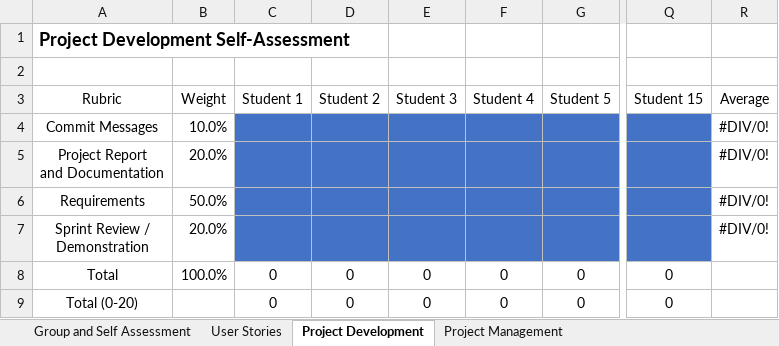
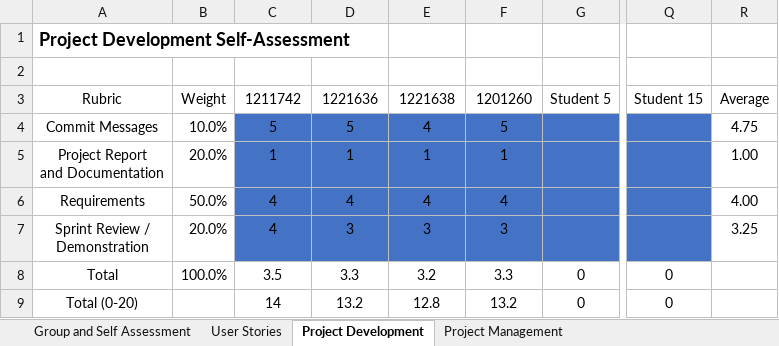
Before and after one commit to tiagohcorreia/LAPR3, an Excel workbook: LAPR3-2022-Self-Assessment_v2.0.xlsx, sheet Project Development, drawn as a sheet; only a part is shown, gaps mark what is left out; values as stored, in another font and other column widths than the file's, no borders; the diff names each change by its address in the sheet, - before the commit and + after, or states it on an @@ line.

```diff
--- a/LAPR3-2022-Self-Assessment_v2.0.xlsx (sheet Project Development)
+++ b/LAPR3-2022-Self-Assessment_v2.0.xlsx (sheet Project Development)
-C3: Student 1
+C3: 1211742
-D3: Student 2
+D3: 1221636
-E3: Student 3
+E3: 1221638
-F3: Student 4
+F3: 1201260
-C4: (empty)
+C4: 5
-D4: (empty)
+D4: 5
-E4: (empty)
+E4: 4
-F4: (empty)
+F4: 5
-R4: #DIV/0!
+R4: 4.75
-C5: (empty)
+C5: 1
-D5: (empty)
+D5: 1
-E5: (empty)
+E5: 1
-F5: (empty)
+F5: 1
-R5: #DIV/0!
+R5: 1.00
-C6:C7: (empty)
+C6:C7: 4
-D6: (empty)
+D6: 4
-E6: (empty)
+E6: 4
-F6: (empty)
+F6: 4
-R6: #DIV/0!
+R6: 4.00
-D7: (empty)
+D7: 3
-E7: (empty)
+E7: 3
-F7: (empty)
+F7: 3
-R7: #DIV/0!
+R7: 3.25
-C8: 0
+C8: 3.5
-D8: 0
+D8: 3.3
-E8: 0
+E8: 3.2
-F8: 0
+F8: 3.3
-C9: 0
+C9: 14
-D9: 0
+D9: 13.2
-E9: 0
+E9: 12.8
-F9: 0
+F9: 13.2
```
Also changed, not shown: sheet Project Management, sheet Group and Self Assessment, sheet User Stories, charts or pictures, 7 other files.
